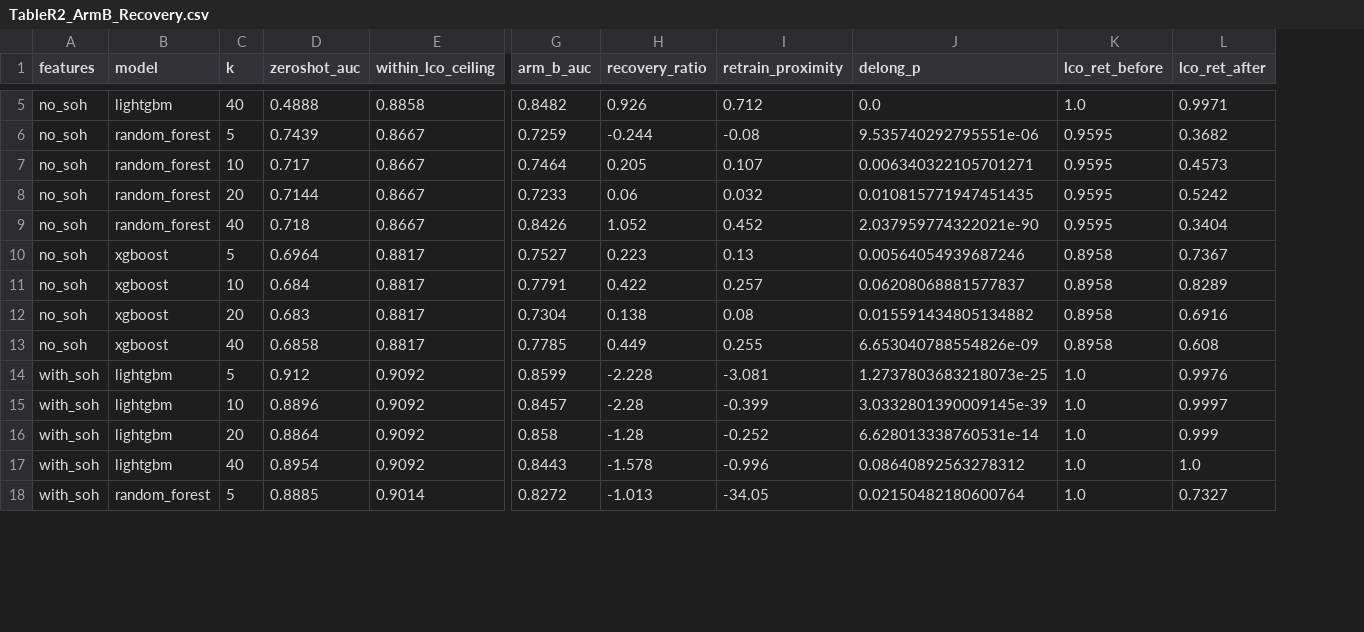
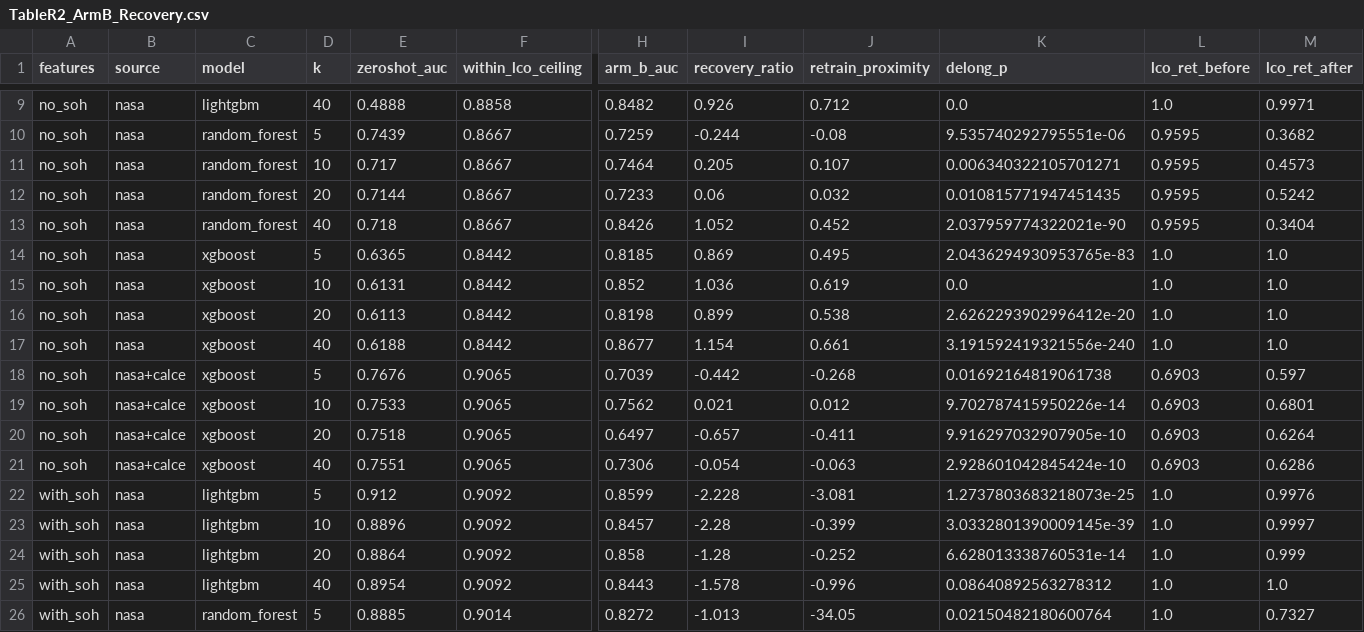
Before and after one commit to touhidsiddiqueeraj-bit/Multi-Horizon-Hazard-Models-for-Battery-Failure-Prediction, a CSV file: tables_journal/TableR2_ArmB_Recovery.csv, drawn as a sheet; only a part is shown, gaps mark what is left out; addresses are those after the commit; rows hold the shown columns only; the diff covers the shown part only; the diff names each change by its address in the sheet, - before the commit and + after, or states it on an @@ line.

```diff
--- a/tables_journal/TableR2_ArmB_Recovery.csv
+++ b/tables_journal/TableR2_ArmB_Recovery.csv
+column B (source), rows 9-17: all nasa; rows 22-26: all nasa
-E14 (zeroshot_auc): 0.6964
+E14 (zeroshot_auc): 0.6365
-F14:F17 (within_lco_ceiling): 0.8817
+F14:F17 (within_lco_ceiling): 0.8442
-H14 (arm_b_auc): 0.7527
+H14 (arm_b_auc): 0.8185
-I14 (recovery_ratio): 0.223
+I14 (recovery_ratio): 0.869
-J14 (retrain_proximity): 0.13
+J14 (retrain_proximity): 0.495
-K14 (delong_p): 0.00564054939687246
+K14 (delong_p): 2.0436294930953765e-83
-L14:L17 (lco_ret_before): 0.8958
+L14:L17 (lco_ret_before): 1.0
-M14 (lco_ret_after): 0.7367
+M14 (lco_ret_after): 1.0
-E15 (zeroshot_auc): 0.684
+E15 (zeroshot_auc): 0.6131
-H15 (arm_b_auc): 0.7791
+H15 (arm_b_auc): 0.852
-I15 (recovery_ratio): 0.422
+I15 (recovery_ratio): 1.036
-J15 (retrain_proximity): 0.257
+J15 (retrain_proximity): 0.619
-K15 (delong_p): 0.06208068881577837
+K15 (delong_p): 0.0
-M15 (lco_ret_after): 0.8289
+M15 (lco_ret_after): 1.0
-E16 (zeroshot_auc): 0.683
+E16 (zeroshot_auc): 0.6113
-H16 (arm_b_auc): 0.7304
+H16 (arm_b_auc): 0.8198
-I16 (recovery_ratio): 0.138
+I16 (recovery_ratio): 0.899
-J16 (retrain_proximity): 0.08
+J16 (retrain_proximity): 0.538
-K16 (delong_p): 0.015591434805134882
+K16 (delong_p): 2.6262293902996412e-20
-M16 (lco_ret_after): 0.6916
+M16 (lco_ret_after): 1.0
-E17 (zeroshot_auc): 0.6858
+E17 (zeroshot_auc): 0.6188
-H17 (arm_b_auc): 0.7785
+H17 (arm_b_auc): 0.8677
-I17 (recovery_ratio): 0.449
+I17 (recovery_ratio): 1.154
-J17 (retrain_proximity): 0.255
+J17 (retrain_proximity): 0.661
-K17 (delong_p): 6.653040788554826e-09
+K17 (delong_p): 3.191592419321556e-240
-M17 (lco_ret_after): 0.608
+M17 (lco_ret_after): 1.0
+row 18: no_soh | nasa+calce | xgboost | 5 | 0.7676 | 0.9065 | 0.7039 | -0.442 | -0.268 | 0.01692164819061738 | 0.6903 | 0.597
+row 19: no_soh | nasa+calce | xgboost | 10 | 0.7533 | 0.9065 | 0.7562 | 0.021 | 0.012 | 9.702787415950226e-14 | 0.6903 | 0.6801
+row 20: no_soh | nasa+calce | xgboost | 20 | 0.7518 | 0.9065 | 0.6497 | -0.657 | -0.411 | 9.916297032907905e-10 | 0.6903 | 0.6264
+row 21: no_soh | nasa+calce | xgboost | 40 | 0.7551 | 0.9065 | 0.7306 | -0.054 | -0.063 | 2.928601042845424e-10 | 0.6903 | 0.6286
```
Also changed, not shown: 4 added rows elsewhere in this file, tables_journal/TableR1_ArmA_Recalibration.csv, 5 other files.
